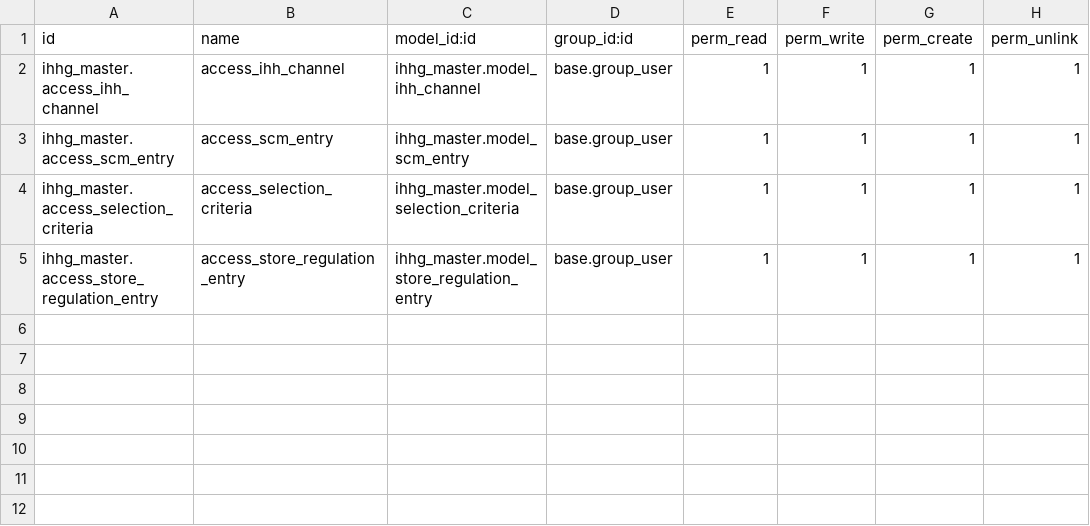
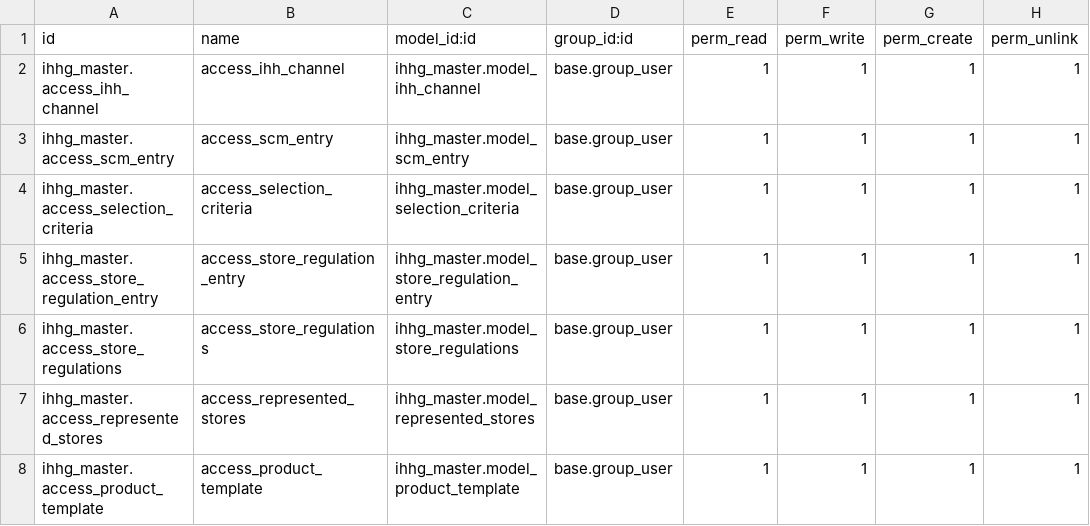
Before and after one commit to hafiz9w1/ihhg_scm, a CSV file: ihhg_master/security/ir.model.access.csv, drawn as a sheet; the diff names each change by its address in the sheet, - before the commit and + after, or states it on an @@ line.

Commit message:
[ADD] POSM Master (FRD #5), SCM and changes to Master data

```diff
--- a/ihhg_master/security/ir.model.access.csv
+++ b/ihhg_master/security/ir.model.access.csv
+row 6: ihhg_master.access_store_regulations | access_store_regulations | ihhg_master.model_store_regulations | base.group_user | 1 | 1 | 1 | 1
+row 7: ihhg_master.access_represented_stores | access_represented_stores | ihhg_master.model_represented_stores | base.group_user | 1 | 1 | 1 | 1
+row 8: ihhg_master.access_product_template | access_product_template | ihhg_master.model_product_template | base.group_user | 1 | 1 | 1 | 1
```
Also changed, not shown: 15 other files.
